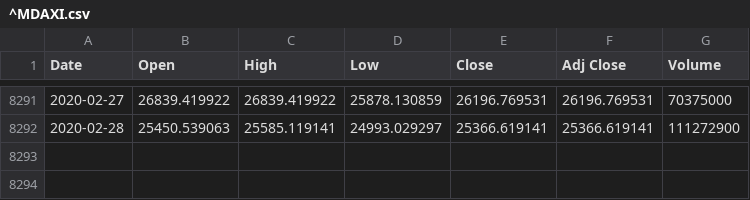
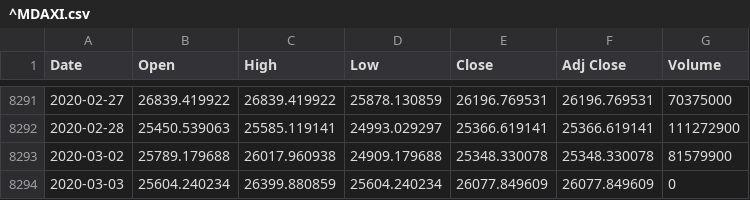
Before and after one commit to aborngra/STOCKAN, a CSV file: YAHOO_data/INDEX_MDAX50/^MDAXI.csv, drawn as a sheet; only a part is shown, gaps mark what is left out; the diff names each change by its address in the sheet, - before the commit and + after, or states it on an @@ line.

```diff
--- a/YAHOO_data/INDEX_MDAX50/^MDAXI.csv
+++ b/YAHOO_data/INDEX_MDAX50/^MDAXI.csv
+row 8293: 2020-03-02 | 25789.179688 | 26017.960938 | 24909.179688 | 25348.330078 | 25348.330078 | 81579900
+row 8294: 2020-03-03 | 25604.240234 | 26399.880859 | 25604.240234 | 26077.849609 | 26077.849609 | 0
```
Also changed, not shown: YAHOO_data/INDEX_DAX30/^GDAXI.csv, YAHOO_data/STOCKS_DAX30/ALV.DE.csv, 28 other files.
